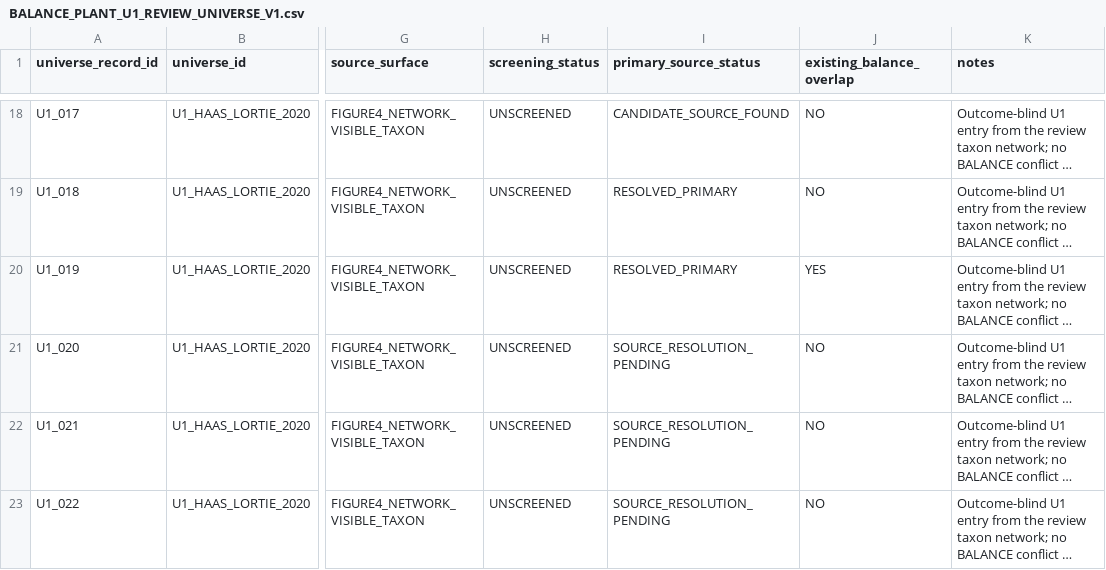
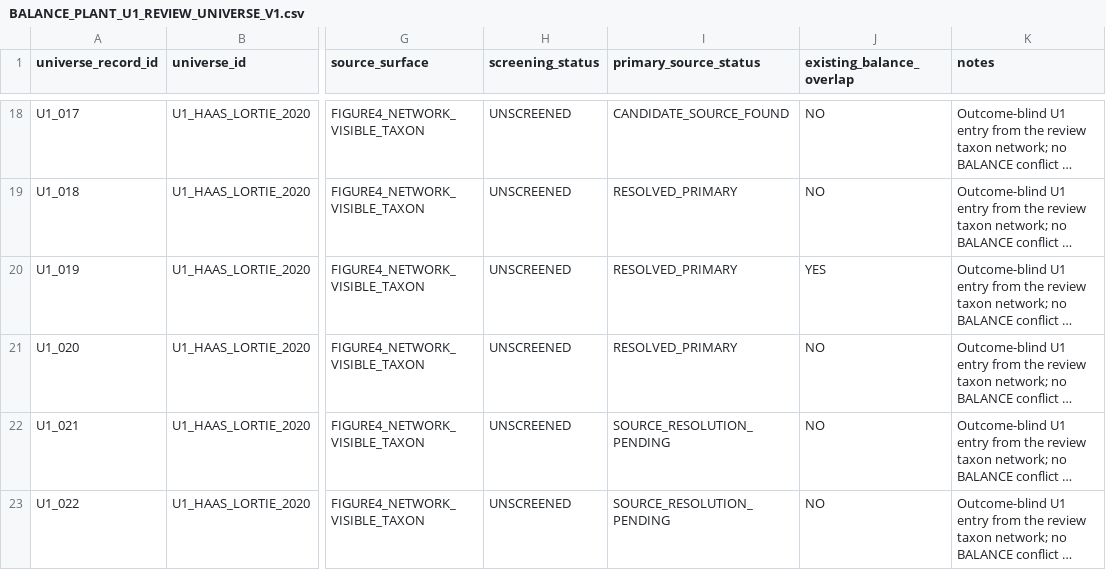
Before and after one commit to zuizui0223/balance, a CSV file: data/BALANCE_PLANT_U1_REVIEW_UNIVERSE_V1.csv, drawn as a sheet; only a part is shown, gaps mark what is left out; long unchanged cells end in …; the diff names each change by its address in the sheet, - before the commit and + after, or states it on an @@ line.

Commit message:
Resync corrected U1 universe source status

```diff
--- a/data/BALANCE_PLANT_U1_REVIEW_UNIVERSE_V1.csv
+++ b/data/BALANCE_PLANT_U1_REVIEW_UNIVERSE_V1.csv
-I21 (primary_source_status): SOURCE_RESOLUTION_PENDING
+I21 (primary_source_status): RESOLVED_PRIMARY
```
